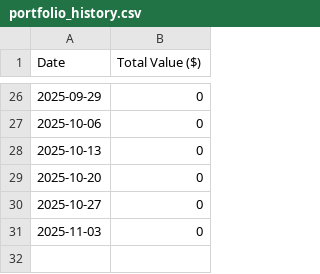
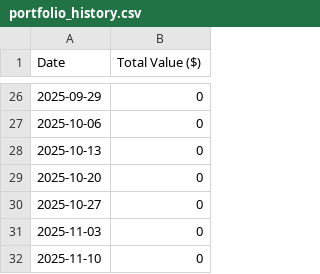
Before and after one commit to PayatDev/PENDLE_Tracker, a CSV file: portfolio_history.csv, drawn as a sheet; only a part is shown, gaps mark what is left out; the diff names each change by its address in the sheet, - before the commit and + after, or states it on an @@ line.

```diff
--- a/portfolio_history.csv
+++ b/portfolio_history.csv
+row 32: 2025-11-10 | 0
```
Also changed, not shown: 1 other file.
